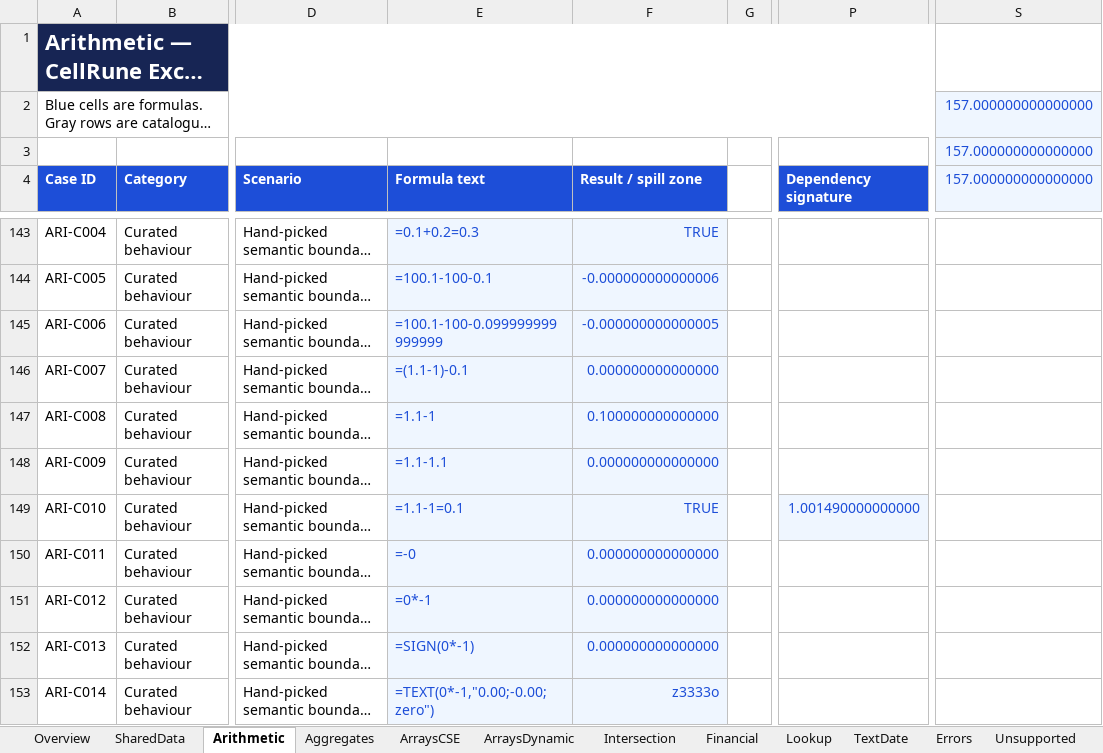
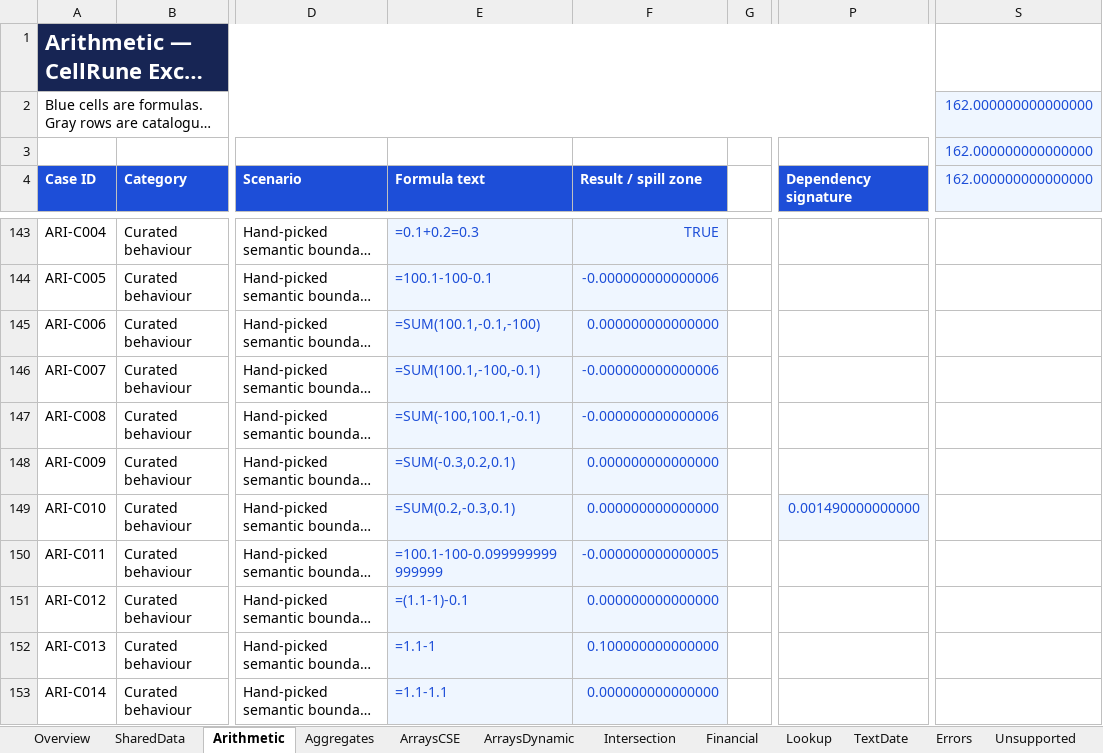
Before and after one commit to emulette/cellrune, an Excel workbook: conformance/cellrune/formula-oracle.xlsx, sheet Arithmetic, drawn as a sheet; only a part is shown, gaps mark what is left out; long unchanged cells end in …; values as stored, in another font and other column widths than the file's, no borders; conditional formats not drawn; the diff covers the shown part only; the diff names each change by its address in the sheet, - before the commit and + after, or states it on an @@ line.

```diff
--- a/conformance/cellrune/formula-oracle.xlsx (sheet Arithmetic)
+++ b/conformance/cellrune/formula-oracle.xlsx (sheet Arithmetic)
-S2:S4 (162.000000000000000): 157.000000000000000
+S2:S4 (162.000000000000000): 162.000000000000000
-E145 (Formula text): =100.1-100-0.099999999999999
+E145 (Formula text): =SUM(100.1,-0.1,-100)
-F145 (Result / spill zone): -0.000000000000005
+F145 (Result / spill zone): 0.000000000000000
-E146 (Formula text): =(1.1-1)-0.1
+E146 (Formula text): =SUM(100.1,-100,-0.1)
-F146 (Result / spill zone): 0.000000000000000
+F146 (Result / spill zone): -0.000000000000006
-E147 (Formula text): =1.1-1
+E147 (Formula text): =SUM(-100,100.1,-0.1)
-F147 (Result / spill zone): 0.100000000000000
+F147 (Result / spill zone): -0.000000000000006
-E148 (Formula text): =1.1-1.1
+E148 (Formula text): =SUM(-0.3,0.2,0.1)
-E149 (Formula text): =1.1-1=0.1
+E149 (Formula text): =SUM(0.2,-0.3,0.1)
-F149 (Result / spill zone): TRUE
+F149 (Result / spill zone): 0.000000000000000
-P149 (Dependency signature): 1.001490000000000
+P149 (Dependency signature): 0.001490000000000
-E150 (Formula text): =-0
+E150 (Formula text): =100.1-100-0.099999999999999
-F150 (Result / spill zone): 0.000000000000000
+F150 (Result / spill zone): -0.000000000000005
-E151 (Formula text): =0*-1
+E151 (Formula text): =(1.1-1)-0.1
-E152 (Formula text): =SIGN(0*-1)
+E152 (Formula text): =1.1-1
-F152 (Result / spill zone): 0.000000000000000
+F152 (Result / spill zone): 0.100000000000000
-E153 (Formula text): =TEXT(0*-1,"0.00;-0.00;zero")
+E153 (Formula text): =1.1-1.1
-F153 (Result / spill zone): z3333o
+F153 (Result / spill zone): 0.000000000000000
```
Also changed, not shown: 5 added rows and 15 edited cells elsewhere in this sheet, sheet Unsupported, sheet SharedData, sheet Overview, sheet Aggregates, sheet Intersection, other sheet tabs, formulas that keep their value, charts or pictures, 2 other files.
